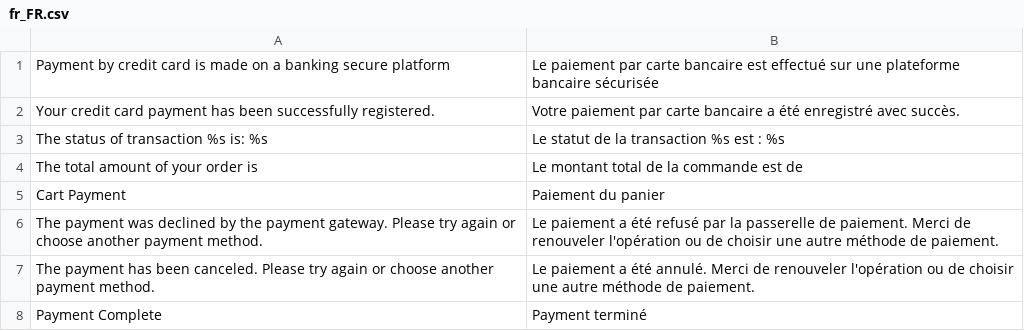
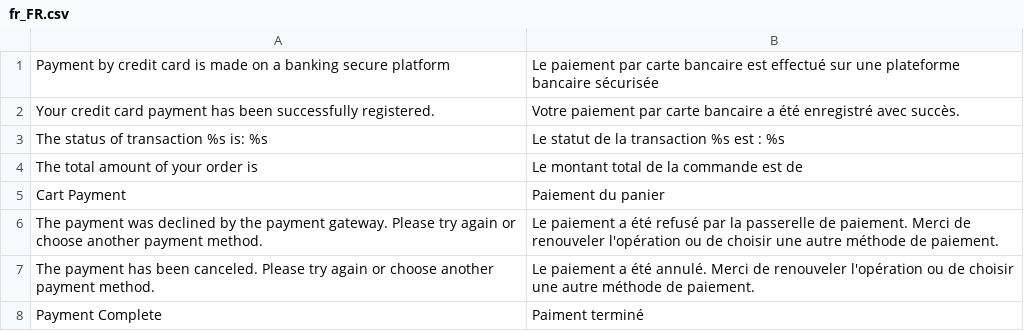
Before and after one commit to leafiny/module-axepta, a CSV file: Axepta_Payment/i18n/fr_FR.csv, drawn as a sheet.

Commit message:
Fix typo

```diff
--- a/Axepta_Payment/i18n/fr_FR.csv
+++ b/Axepta_Payment/i18n/fr_FR.csv
@@ -7,2 +7,2 @@
 "The payment has been canceled. Please try again or choose another payment method.","Le paiement a été annulé. Merci de renouveler l'opération ou de choisir une autre méthode de paiement."
-"Payment Complete","Payment terminé"
+"Payment Complete","Paiment terminé"
```
